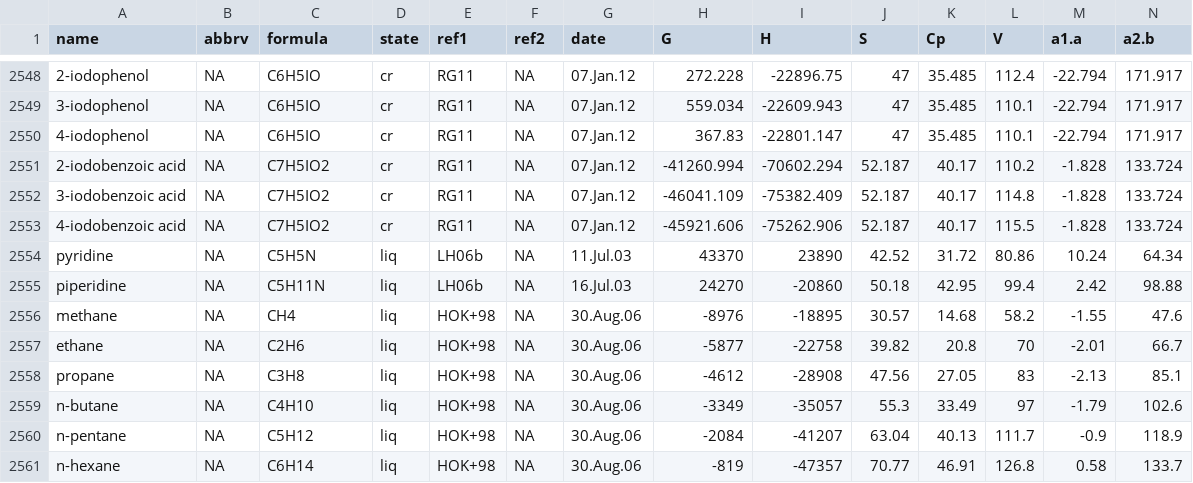
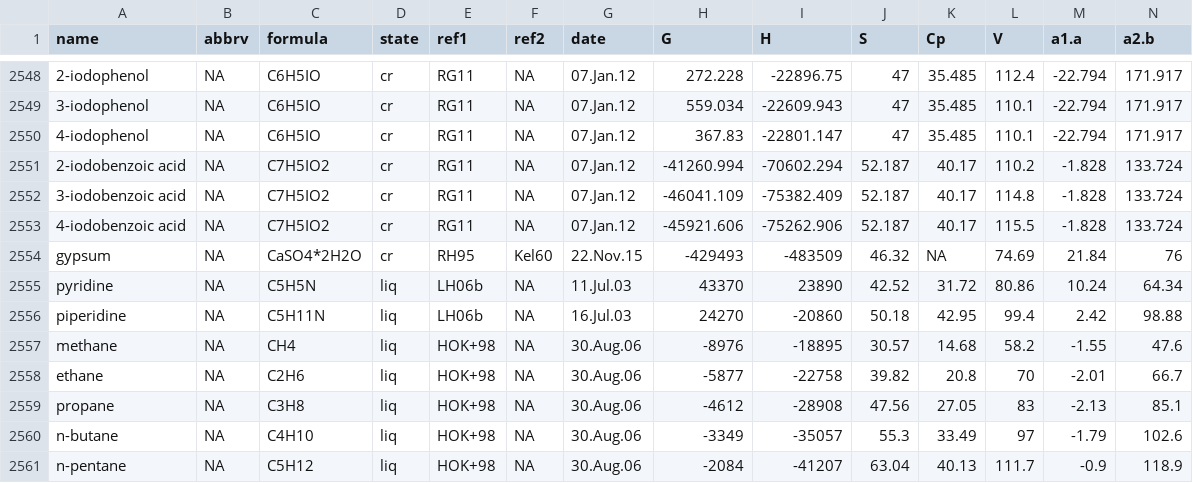
Before and after one commit to rforge/chnosz, a CSV file: pkg/CHNOSZ/data/OBIGT.csv, drawn as a sheet; only a part is shown, gaps mark what is left out; the shorter side is filled out with more unchanged rows; rows hold the shown columns only; the diff names each change by its address in the sheet, - before the commit and + after, or states it on an @@ line.

```diff
--- a/pkg/CHNOSZ/data/OBIGT.csv
+++ b/pkg/CHNOSZ/data/OBIGT.csv
+row 2554: gypsum | NA | CaSO4*2H2O | cr | RH95 | Kel60 | 22.Nov.15 | -429493 | -483509 | 46.32 | NA | 74.69 | 21.84 | 76
```
Also changed, not shown: pkg/CHNOSZ/data/refs.csv, pkg/CHNOSZ/inst/extdata/thermo/OBIGT-2.csv, 6 other files.
